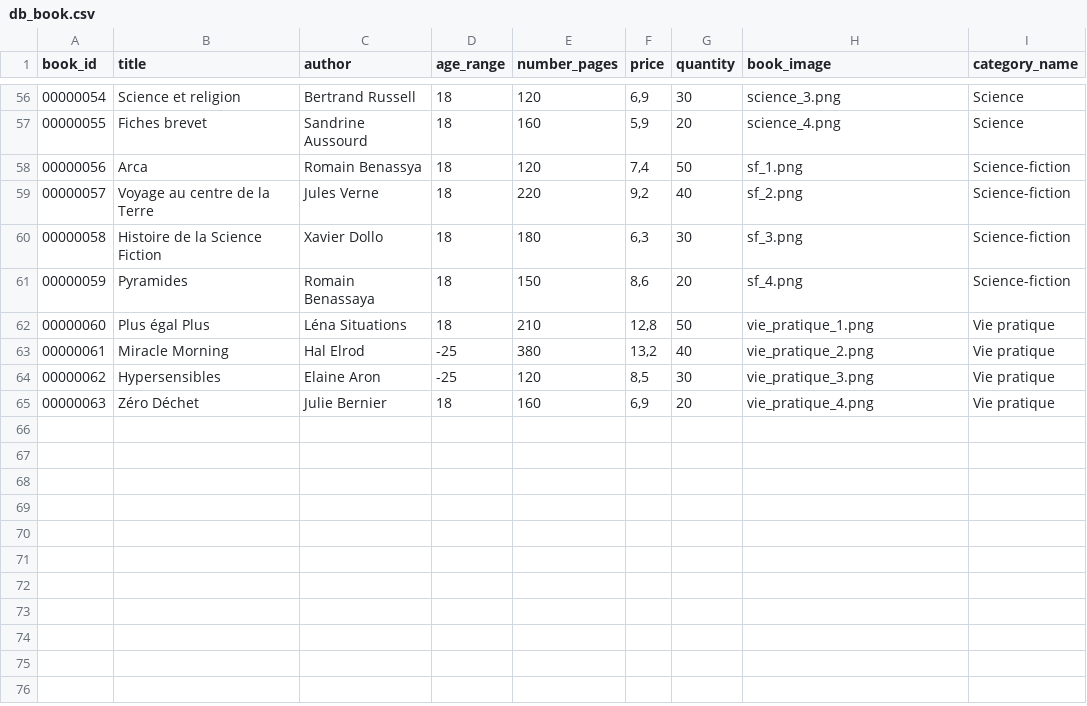
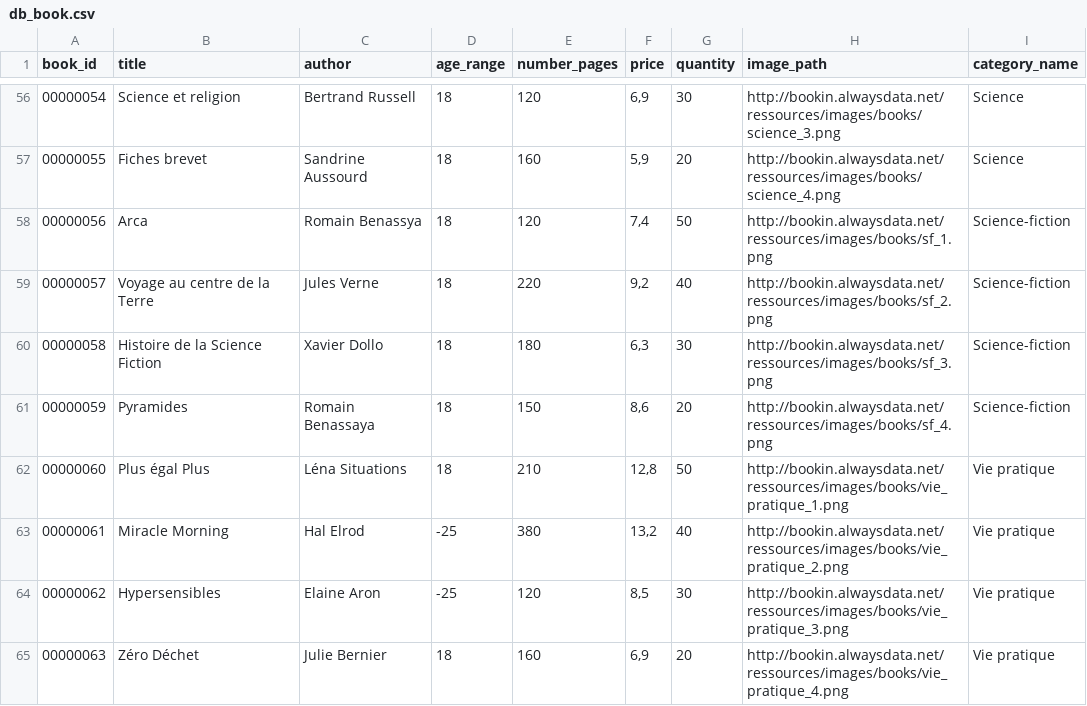
Before and after one commit to Salma-Bch/bookin, a CSV file: www/db_book.csv, drawn as a sheet; only a part is shown, gaps mark what is left out; the diff covers the shown part only.

```diff
--- a/www/db_book.csv
+++ b/www/db_book.csv
@@ -1 +1 @@
-book_id;title;author;age_range;number_pages;price;quantity;book_image;category_name
+book_id;title;author;age_range;number_pages;price;quantity;image_path;category_name
@@ -56,10 +56,10 @@ book_id;title;author;age_range;number_pages;price;quantity;book_image;category_n
-00000054;Science et religion;Bertrand Russell;18;120;6,9;30;science_3.png;Science
-00000055;Fiches brevet;Sandrine Aussourd;18;160;5,9;20;science_4.png;Science
-00000056;Arca;Romain Benassya;18;120;7,4;50;sf_1.png;Science-fiction
-00000057;Voyage au centre de la Terre;Jules Verne;18;220;9,2;40;sf_2.png;Science-fiction
-00000058;Histoire de la Science Fiction;Xavier Dollo;18;180;6,3;30;sf_3.png;Science-fiction
-00000059;Pyramides;Romain Benassaya;18;150;8,6;20;sf_4.png;Science-fiction
-00000060;Plus égal Plus;Léna Situations;18;210;12,8;50;vie_pratique_1.png;Vie pratique
-00000061;Miracle Morning;Hal Elrod;-25;380;13,2;40;vie_pratique_2.png;Vie pratique
-00000062;Hypersensibles ;Elaine Aron;-25;120;8,5;30;vie_pratique_3.png;Vie pratique
-00000063;Zéro Déchet;Julie Bernier;18;160;6,9;20;vie_pratique_4.png;Vie pratique
+00000054;Science et religion;Bertrand Russell;18;120;6,9;30;http://bookin.alwaysdata.net/ressources/images/books/science_3.png;Science
+00000055;Fiches brevet;Sandrine Aussourd;18;160;5,9;20;http://bookin.alwaysdata.net/ressources/images/books/science_4.png;Science
+00000056;Arca;Romain Benassya;18;120;7,4;50;http://bookin.alwaysdata.net/ressources/images/books/sf_1.png;Science-fiction
+00000057;Voyage au centre de la Terre;Jules Verne;18;220;9,2;40;http://bookin.alwaysdata.net/ressources/images/books/sf_2.png;Science-fiction
+00000058;Histoire de la Science Fiction;Xavier Dollo;18;180;6,3;30;http://bookin.alwaysdata.net/ressources/images/books/sf_3.png;Science-fiction
+00000059;Pyramides;Romain Benassaya;18;150;8,6;20;http://bookin.alwaysdata.net/ressources/images/books/sf_4.png;Science-fiction
+00000060;Plus égal Plus;Léna Situations;18;210;12,8;50;http://bookin.alwaysdata.net/ressources/images/books/vie_pratique_1.png;Vie pratique
+00000061;Miracle Morning;Hal Elrod;-25;380;13,2;40;http://bookin.alwaysdata.net/ressources/images/books/vie_pratique_2.png;Vie pratique
+00000062;Hypersensibles ;Elaine Aron;-25;120;8,5;30;http://bookin.alwaysdata.net/ressources/images/books/vie_pratique_3.png;Vie pratique
+00000063;Zéro Déchet;Julie Bernier;18;160;6,9;20;http://bookin.alwaysdata.net/ressources/images/books/vie_pratique_4.png;Vie pratique
```
Also changed, not shown: 58 edited cells elsewhere in this file, 6 other files.
